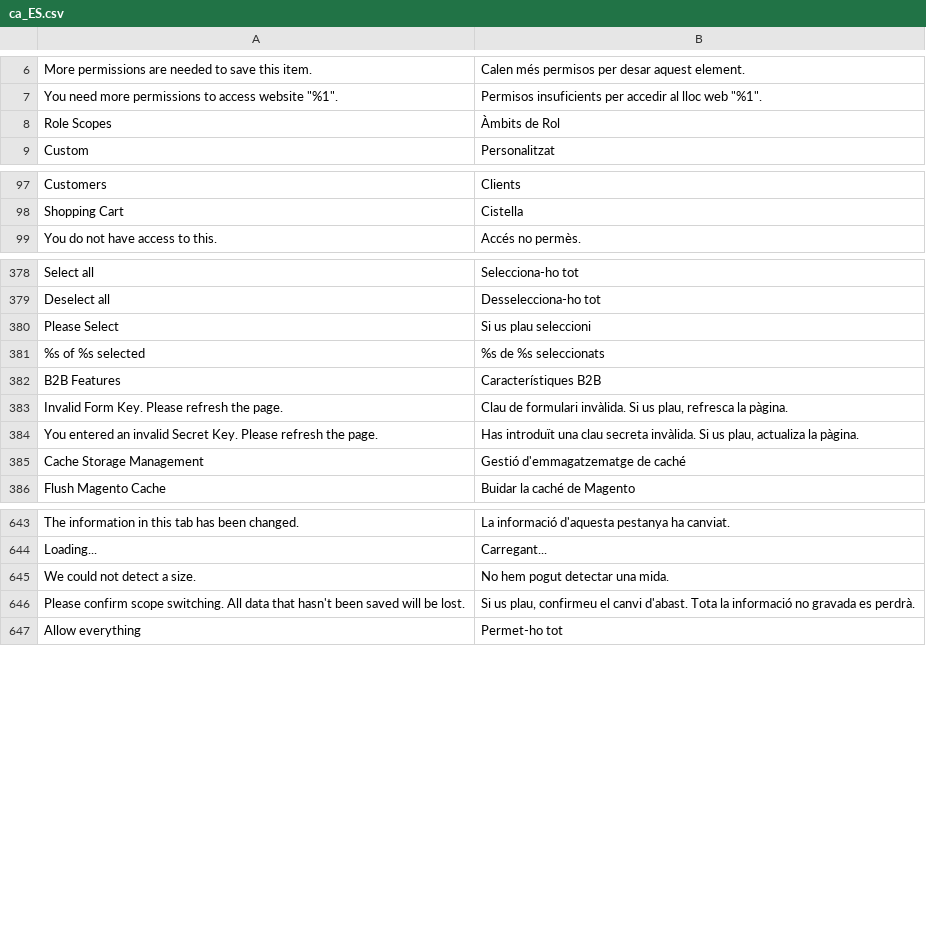
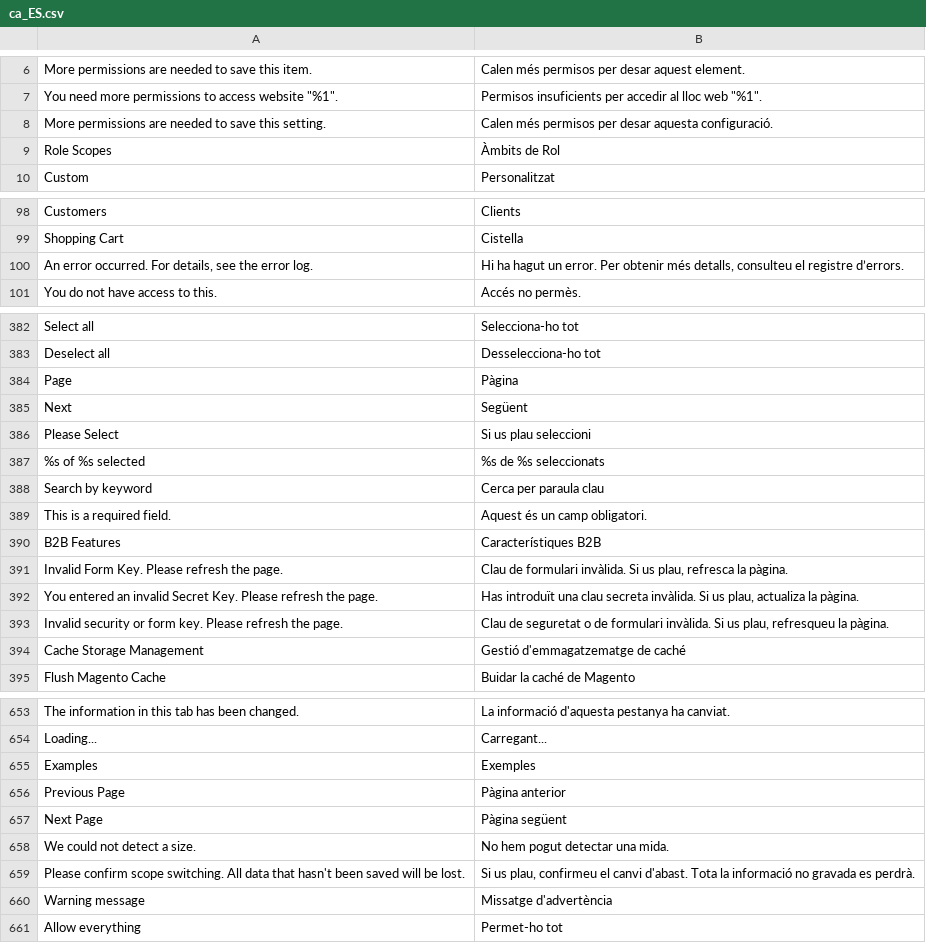
Before and after one commit to magento-l10n/language-ca_ES, a CSV file: ca_ES.csv, drawn as a sheet; only a part is shown, gaps mark what is left out; the diff covers the shown part only; the diff names each change by its address in the sheet, - before the commit and + after, or states it on an @@ line.

```diff
--- a/ca_ES.csv
+++ b/ca_ES.csv
+row 8: More permissions are needed to save this setting. | Calen més permisos per desar aquesta configuració.
+row 100: An error occurred. For details, see the error log. | Hi ha hagut un error. Per obtenir més detalls, consulteu el registre d’errors.
+row 384: Page | Pàgina
@@ row 606 moved to row 385: Next @@
+row 388: Search by keyword | Cerca per paraula clau
+row 389: This is a required field. | Aquest és un camp obligatori.
+row 393: Invalid security or form key. Please refresh the page. | Clau de seguretat o de formulari invàlida. Si us plau, refresqueu la pàgina.
+row 655: Examples | Exemples
+row 656: Previous Page | Pàgina anterior
+row 657: Next Page | Pàgina següent
+row 660: Warning message | Missatge d'advertència
```
Also changed, not shown: 23 added rows elsewhere in this file, 1 other file.
